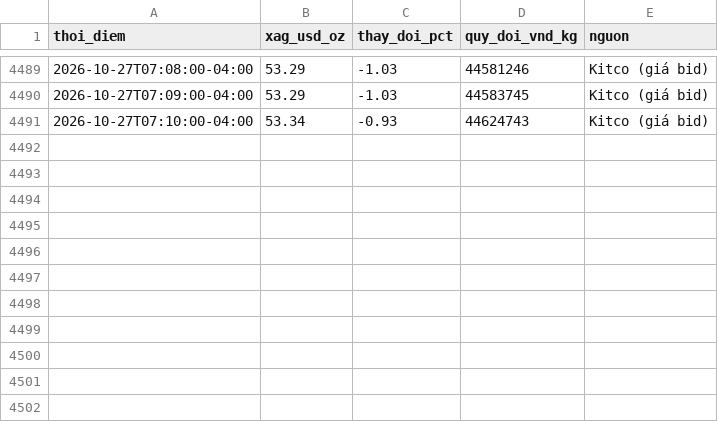
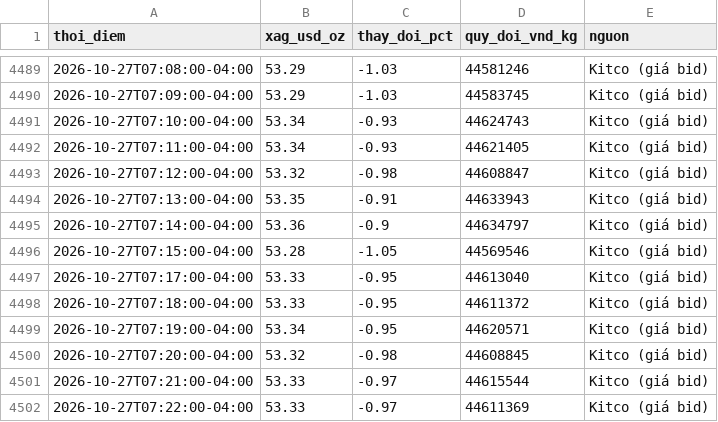
Before and after one commit to thailandsinh1991-arch/silver-tracker, a CSV file: archive/gia-the-gioi.csv, drawn as a sheet; only a part is shown, gaps mark what is left out; the diff names each change by its address in the sheet, - before the commit and + after, or states it on an @@ line.

```diff
--- a/archive/gia-the-gioi.csv
+++ b/archive/gia-the-gioi.csv
+row 4492: 2026-10-27T07:11:00-04:00 | 53.34 | -0.93 | 44621405 | Kitco (giá bid)
+row 4493: 2026-10-27T07:12:00-04:00 | 53.32 | -0.98 | 44608847 | Kitco (giá bid)
+row 4494: 2026-10-27T07:13:00-04:00 | 53.35 | -0.91 | 44633943 | Kitco (giá bid)
+row 4495: 2026-10-27T07:14:00-04:00 | 53.36 | -0.9 | 44634797 | Kitco (giá bid)
+row 4496: 2026-10-27T07:15:00-04:00 | 53.28 | -1.05 | 44569546 | Kitco (giá bid)
+row 4497: 2026-10-27T07:17:00-04:00 | 53.33 | -0.95 | 44613040 | Kitco (giá bid)
+row 4498: 2026-10-27T07:18:00-04:00 | 53.33 | -0.95 | 44611372 | Kitco (giá bid)
+row 4499: 2026-10-27T07:19:00-04:00 | 53.34 | -0.95 | 44620571 | Kitco (giá bid)
+row 4500: 2026-10-27T07:20:00-04:00 | 53.32 | -0.98 | 44608845 | Kitco (giá bid)
+row 4501: 2026-10-27T07:21:00-04:00 | 53.33 | -0.97 | 44615544 | Kitco (giá bid)
+row 4502: 2026-10-27T07:22:00-04:00 | 53.33 | -0.97 | 44611369 | Kitco (giá bid)
```
Also changed, not shown: archive/gia-phu-quy.csv, 2 other files.
